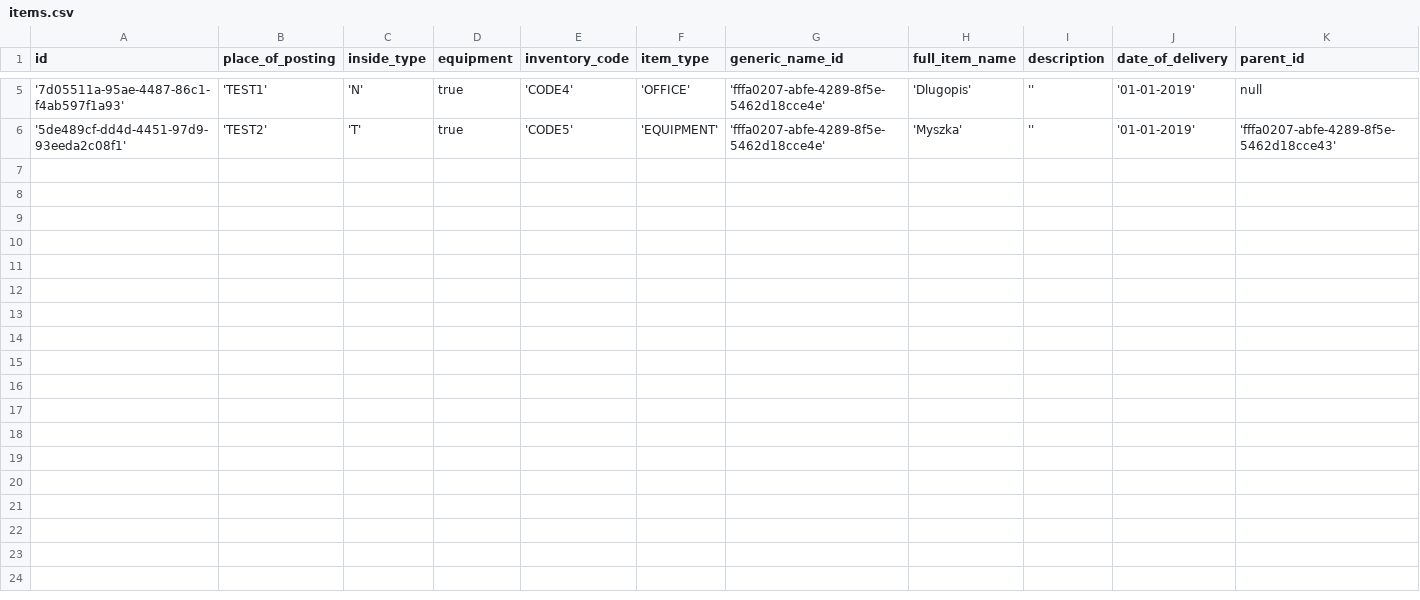
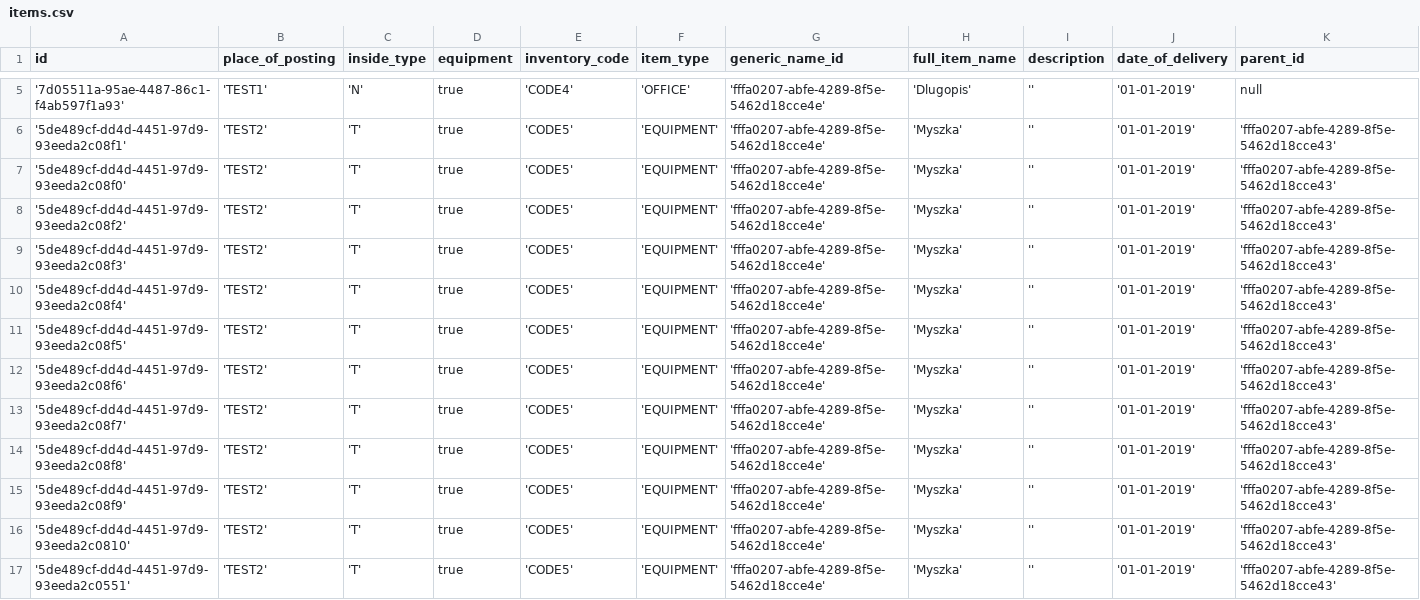
Before and after one commit to Wheezyx/sszti-backend, a CSV file: src/main/resources/demo-data/items.csv, drawn as a sheet; only a part is shown, gaps mark what is left out.

```diff
--- a/src/main/resources/demo-data/items.csv
+++ b/src/main/resources/demo-data/items.csv
@@ -6 +6,12 @@ id, place_of_posting, inside_type, equipment, inventory_code, item_type, generic
 '5de489cf-dd4d-4451-97d9-93eeda2c08f1', 'TEST2', 'T', true, 'CODE5', 'EQUIPMENT', 'fffa0207-abfe-4289-8f5e-5462d18cce4e', 'Myszka', '', '01-01-2019','fffa0207-abfe-4289-8f5e-5462d18cce43'
+'5de489cf-dd4d-4451-97d9-93eeda2c08f0', 'TEST2', 'T', true, 'CODE5', 'EQUIPMENT', 'fffa0207-abfe-4289-8f5e-5462d18cce4e', 'Myszka', '', '01-01-2019','fffa0207-abfe-4289-8f5e-5462d18cce43'
+'5de489cf-dd4d-4451-97d9-93eeda2c08f2', 'TEST2', 'T', true, 'CODE5', 'EQUIPMENT', 'fffa0207-abfe-4289-8f5e-5462d18cce4e', 'Myszka', '', '01-01-2019','fffa0207-abfe-4289-8f5e-5462d18cce43'
+'5de489cf-dd4d-4451-97d9-93eeda2c08f3', 'TEST2', 'T', true, 'CODE5', 'EQUIPMENT', 'fffa0207-abfe-4289-8f5e-5462d18cce4e', 'Myszka', '', '01-01-2019','fffa0207-abfe-4289-8f5e-5462d18cce43'
+'5de489cf-dd4d-4451-97d9-93eeda2c08f4', 'TEST2', 'T', true, 'CODE5', 'EQUIPMENT', 'fffa0207-abfe-4289-8f5e-5462d18cce4e', 'Myszka', '', '01-01-2019','fffa0207-abfe-4289-8f5e-5462d18cce43'
+'5de489cf-dd4d-4451-97d9-93eeda2c08f5', 'TEST2', 'T', true, 'CODE5', 'EQUIPMENT', 'fffa0207-abfe-4289-8f5e-5462d18cce4e', 'Myszka', '', '01-01-2019','fffa0207-abfe-4289-8f5e-5462d18cce43'
+'5de489cf-dd4d-4451-97d9-93eeda2c08f6', 'TEST2', 'T', true, 'CODE5', 'EQUIPMENT', 'fffa0207-abfe-4289-8f5e-5462d18cce4e', 'Myszka', '', '01-01-2019','fffa0207-abfe-4289-8f5e-5462d18cce43'
+'5de489cf-dd4d-4451-97d9-93eeda2c08f7', 'TEST2', 'T', true, 'CODE5', 'EQUIPMENT', 'fffa0207-abfe-4289-8f5e-5462d18cce4e', 'Myszka', '', '01-01-2019','fffa0207-abfe-4289-8f5e-5462d18cce43'
+'5de489cf-dd4d-4451-97d9-93eeda2c08f8', 'TEST2', 'T', true, 'CODE5', 'EQUIPMENT', 'fffa0207-abfe-4289-8f5e-5462d18cce4e', 'Myszka', '', '01-01-2019','fffa0207-abfe-4289-8f5e-5462d18cce43'
+'5de489cf-dd4d-4451-97d9-93eeda2c08f9', 'TEST2', 'T', true, 'CODE5', 'EQUIPMENT', 'fffa0207-abfe-4289-8f5e-5462d18cce4e', 'Myszka', '', '01-01-2019','fffa0207-abfe-4289-8f5e-5462d18cce43'
+'5de489cf-dd4d-4451-97d9-93eeda2c0810', 'TEST2', 'T', true, 'CODE5', 'EQUIPMENT', 'fffa0207-abfe-4289-8f5e-5462d18cce4e', 'Myszka', '', '01-01-2019','fffa0207-abfe-4289-8f5e-5462d18cce43'
+'5de489cf-dd4d-4451-97d9-93eeda2c0551', 'TEST2', 'T', true, 'CODE5', 'EQUIPMENT', 'fffa0207-abfe-4289-8f5e-5462d18cce4e', 'Myszka', '', '01-01-2019','fffa0207-abfe-4289-8f5e-5462d18cce43'
```
Also changed, not shown: src/main/resources/demo-data/rentals.csv, 14 other files.
